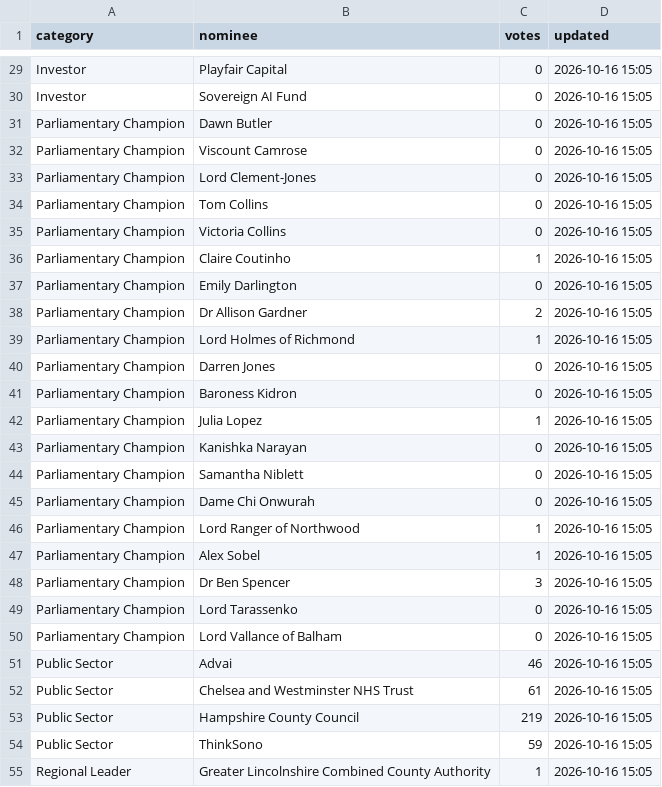
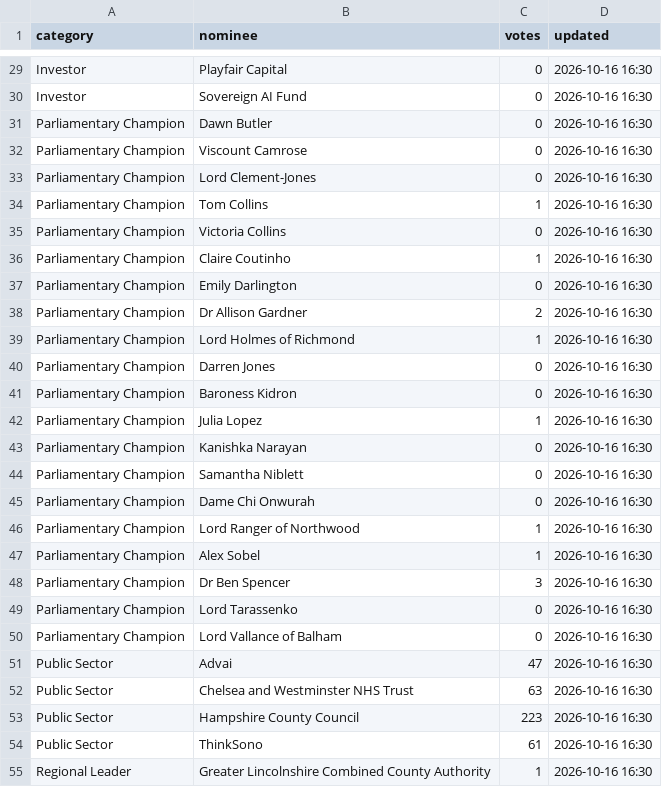
Before and after one commit to ukaiactivate/awardsvotes, a CSV file: votes.csv, drawn as a sheet; only a part is shown, gaps mark what is left out; the diff covers the shown part only; the diff names each change by its address in the sheet, - before the commit and + after, or states it on an @@ line.

Commit message:
Update vote counts in votes.csv
Updated vote counts for various nominees across categories.

```diff
--- a/votes.csv
+++ b/votes.csv
-D29:D55 (updated): 2026-10-16 15:05
+D29:D55 (updated): 2026-10-16 16:30
-C34 (votes): 0
+C34 (votes): 1
-C51 (votes): 46
+C51 (votes): 47
-C52 (votes): 61
+C52 (votes): 63
-C53 (votes): 219
+C53 (votes): 223
-C54 (votes): 59
+C54 (votes): 61
```
Also changed, not shown: 78 edited cells elsewhere in this file.
